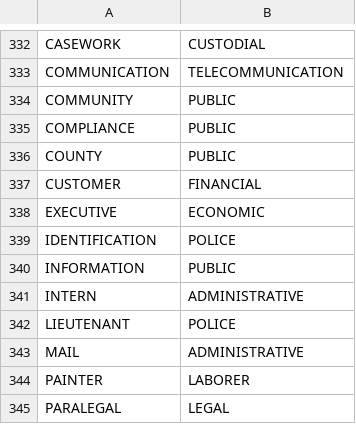
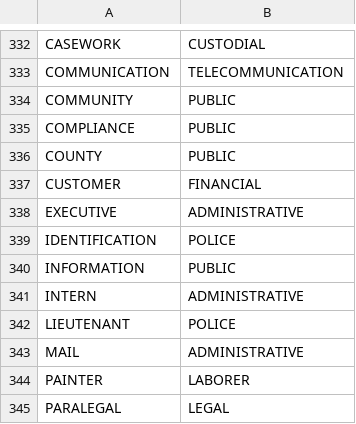
Before and after one commit to lucandreoli98/k-anonimity, a CSV file: fix_jobs.csv, drawn as a sheet; only a part is shown, gaps mark what is left out.

Commit message:
Update fix_jobs.csv

```diff
--- a/fix_jobs.csv
+++ b/fix_jobs.csv
@@ -337,3 +337,3 @@
 "CUSTOMER","FINANCIAL"
-"EXECUTIVE","ECONOMIC"
+"EXECUTIVE","ADMINISTRATIVE"
 "IDENTIFICATION","POLICE"
```
